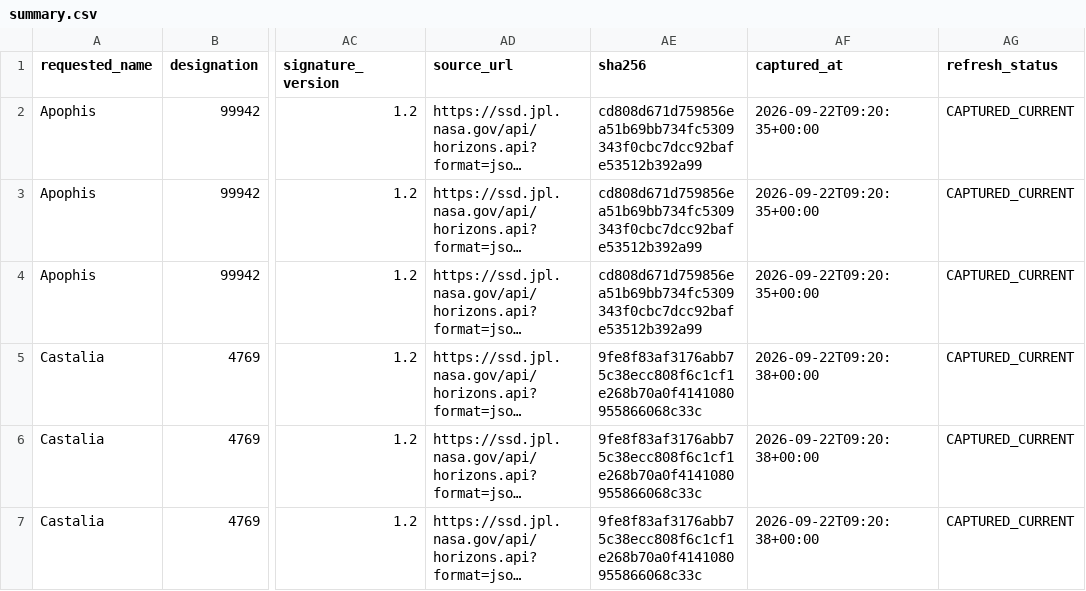
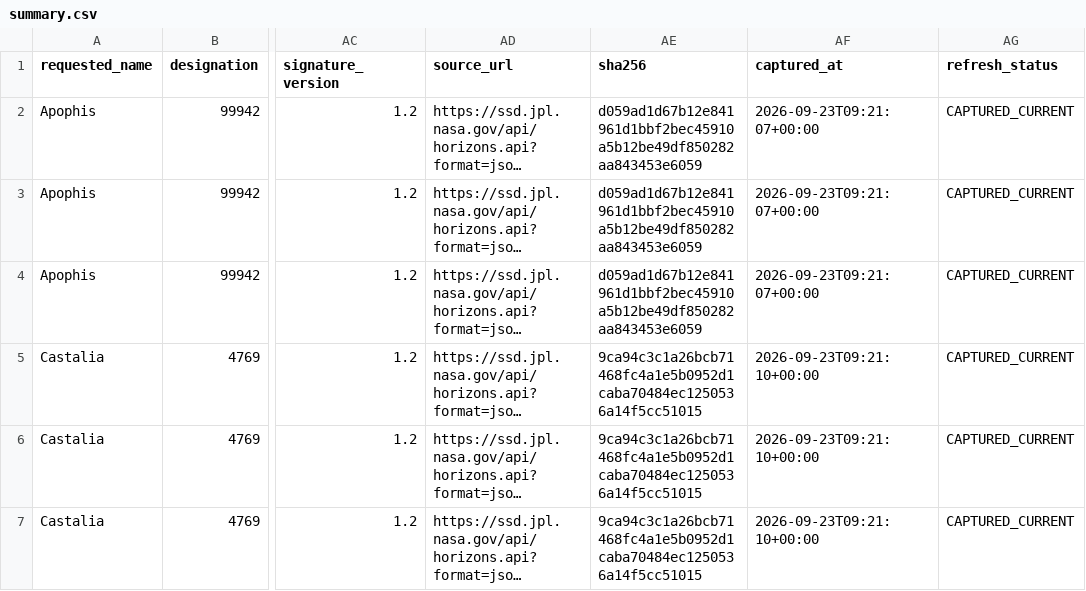
Before and after one commit to achillesromer-coder/Data, a CSV file: data/jpl/horizons/latest/summary.csv, drawn as a sheet; only a part is shown, gaps mark what is left out; long unchanged cells end in …; the diff covers the shown part only; the diff names each change by its address in the sheet, - before the commit and + after, or states it on an @@ line.

```diff
--- a/data/jpl/horizons/latest/summary.csv
+++ b/data/jpl/horizons/latest/summary.csv
-AE2:AE4 (sha256): cd808d671d759856ea51b69bb734fc5309343f0cbc7dcc92bafe53512b392a99
+AE2:AE4 (sha256): d059ad1d67b12e841961d1bbf2bec45910a5b12be49df850282aa843453e6059
-AF2:AF4 (captured_at): 2026-09-22T09:20:35+00:00
+AF2:AF4 (captured_at): 2026-09-23T09:21:07+00:00
-AE5:AE7 (sha256): 9fe8f83af3176abb75c38ecc808f6c1cf1e268b70a0f4141080955866068c33c
+AE5:AE7 (sha256): 9ca94c3c1a26bcb71468fc4a1e5b0952d1caba70484ec1250536a14f5cc51015
-AF5:AF7 (captured_at): 2026-09-22T09:20:38+00:00
+AF5:AF7 (captured_at): 2026-09-23T09:21:10+00:00
```
Also changed, not shown: 54 edited cells elsewhere in this file, data/jpl/neighbours/horizons/latest/summary.csv, data/jpl/neighbours/sbdb/latest/summary.csv, 33 other files.
